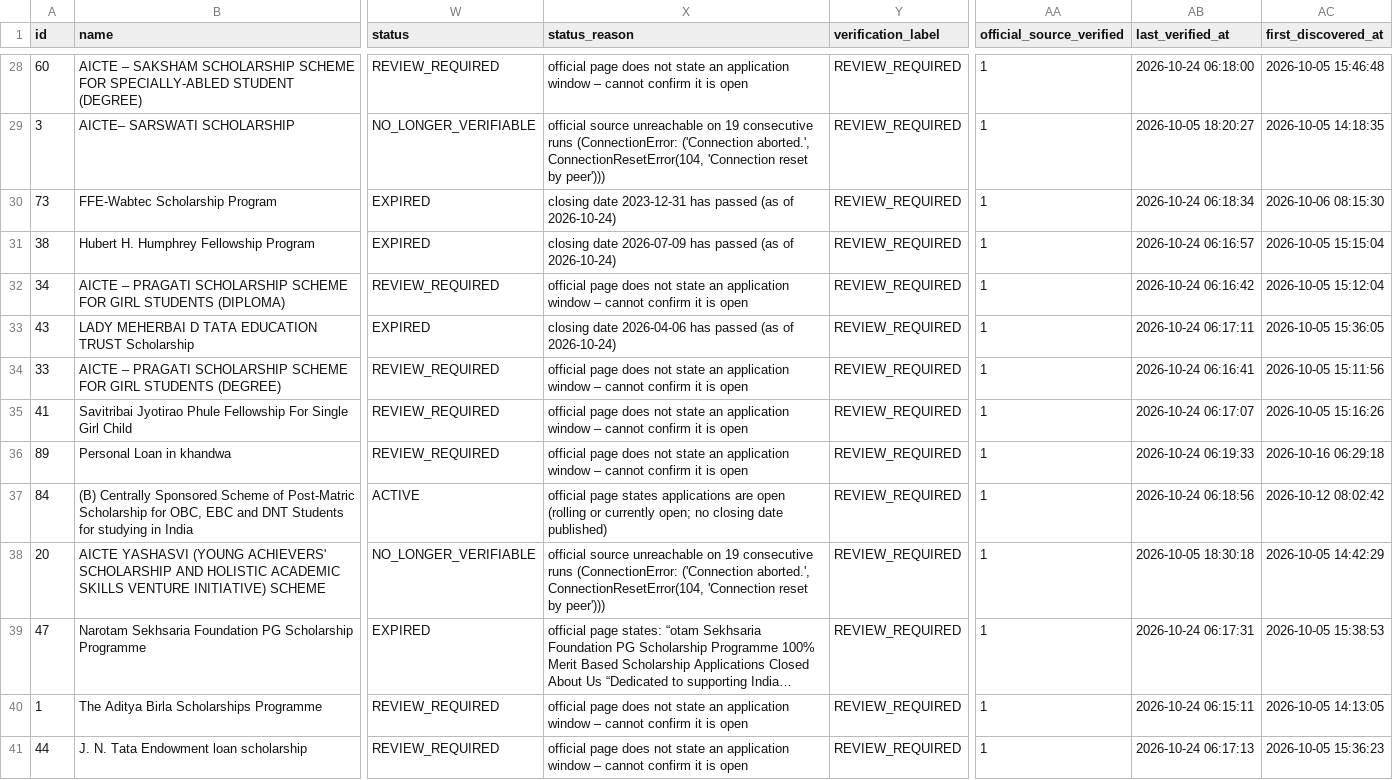
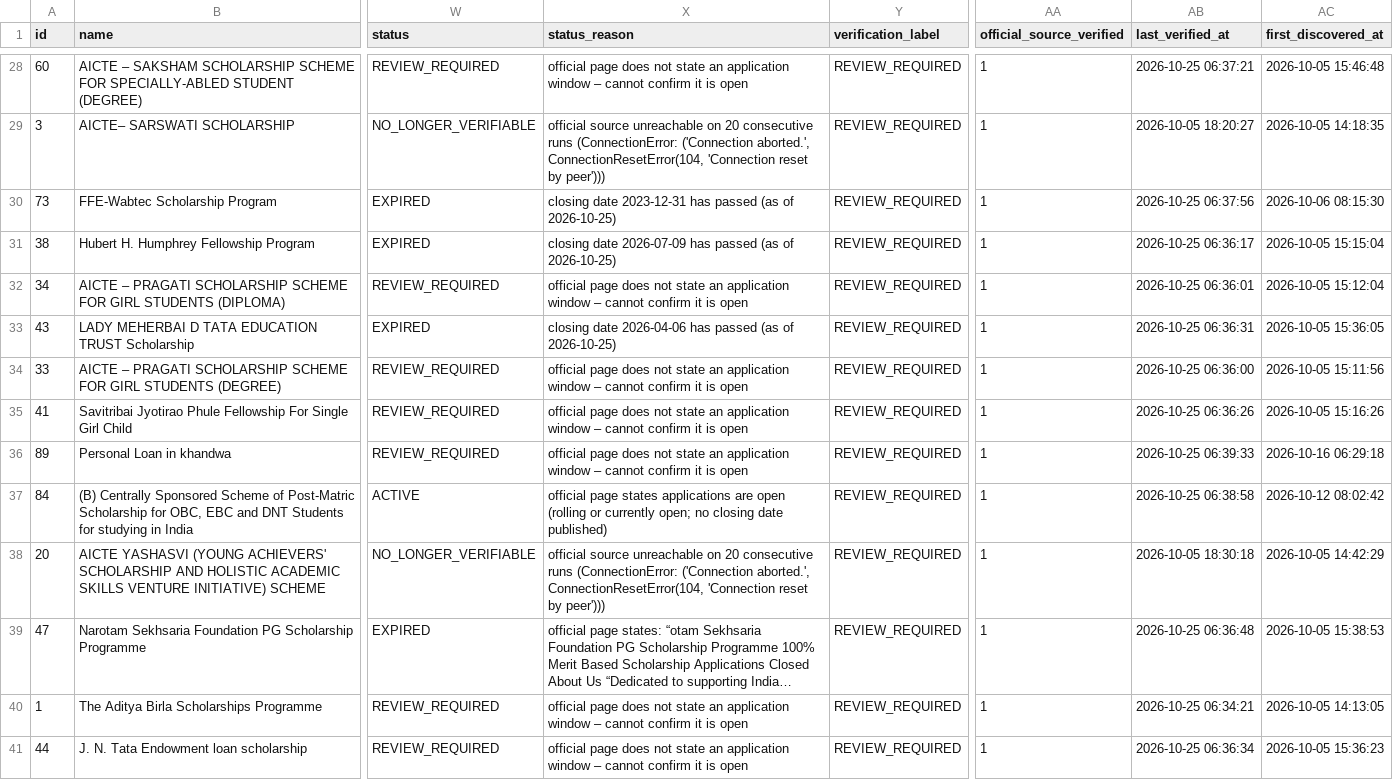
Before and after one commit to mitul-bhatia/edxso-scholarship-intelligence, a CSV file: data/sample/scholarships.csv, drawn as a sheet; only a part is shown, gaps mark what is left out; long unchanged cells end in …; the diff covers the shown part only; the diff names each change by its address in the sheet, - before the commit and + after, or states it on an @@ line.

```diff
--- a/data/sample/scholarships.csv
+++ b/data/sample/scholarships.csv
-AB28 (last_verified_at): 2026-10-24 06:18:00
+AB28 (last_verified_at): 2026-10-25 06:37:21
-X29 (status_reason): …unreachable on 19 consecutive runs…
+X29 (status_reason): …unreachable on 20 consecutive runs…
-X30 (status_reason): …(as of 2026-10-24)
+X30 (status_reason): …(as of 2026-10-25)
-AB30 (last_verified_at): 2026-10-24 06:18:34
+AB30 (last_verified_at): 2026-10-25 06:37:56
-X31 (status_reason): …(as of 2026-10-24)
+X31 (status_reason): …(as of 2026-10-25)
-AB31 (last_verified_at): 2026-10-24 06:16:57
+AB31 (last_verified_at): 2026-10-25 06:36:17
-AB32 (last_verified_at): 2026-10-24 06:16:42
+AB32 (last_verified_at): 2026-10-25 06:36:01
-X33 (status_reason): …(as of 2026-10-24)
+X33 (status_reason): …(as of 2026-10-25)
-AB33 (last_verified_at): 2026-10-24 06:17:11
+AB33 (last_verified_at): 2026-10-25 06:36:31
-AB34 (last_verified_at): 2026-10-24 06:16:41
+AB34 (last_verified_at): 2026-10-25 06:36:00
-AB35 (last_verified_at): 2026-10-24 06:17:07
+AB35 (last_verified_at): 2026-10-25 06:36:26
-AB36 (last_verified_at): 2026-10-24 06:19:33
+AB36 (last_verified_at): 2026-10-25 06:39:33
-AB37 (last_verified_at): 2026-10-24 06:18:56
+AB37 (last_verified_at): 2026-10-25 06:38:58
-X38 (status_reason): …unreachable on 19 consecutive runs…
+X38 (status_reason): …unreachable on 20 consecutive runs…
-AB39 (last_verified_at): 2026-10-24 06:17:31
+AB39 (last_verified_at): 2026-10-25 06:36:48
-AB40 (last_verified_at): 2026-10-24 06:15:11
+AB40 (last_verified_at): 2026-10-25 06:34:21
-AB41 (last_verified_at): 2026-10-24 06:17:13
+AB41 (last_verified_at): 2026-10-25 06:36:34
```
Also changed, not shown: 70 edited cells elsewhere in this file, 2 other files.
